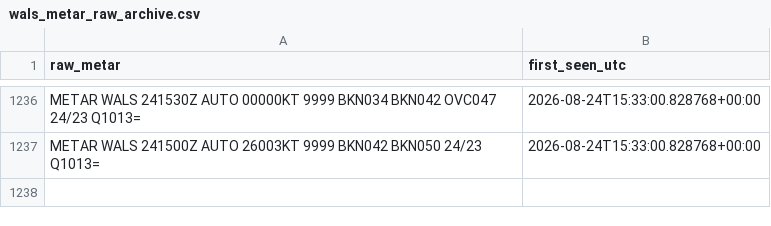
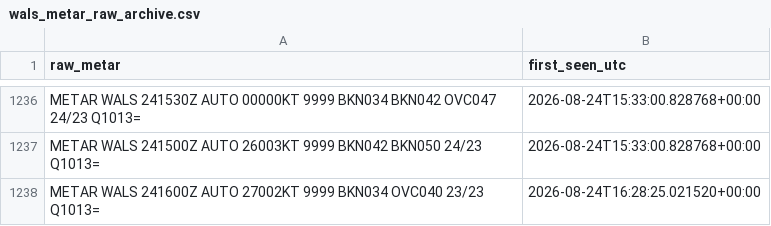
Before and after one commit to ojanzul/bmkg-taf-machinelearning, a CSV file: data/wals_metar_raw_archive.csv, drawn as a sheet; only a part is shown, gaps mark what is left out.

```diff
--- a/data/wals_metar_raw_archive.csv
+++ b/data/wals_metar_raw_archive.csv
@@ -1237 +1237,2 @@ METAR WALS 241530Z AUTO 00000KT 9999 BKN034 BKN042 OVC047 24/23 Q1013=,2026-08-2
 METAR WALS 241500Z AUTO 26003KT 9999 BKN042 BKN050 24/23 Q1013=,2026-08-24T15:33:00.828768+00:00
+METAR WALS 241600Z AUTO 27002KT 9999 BKN034 OVC040 23/23 Q1013=,2026-08-24T16:28:25.021520+00:00
```
Also changed, not shown: data/wals_metar_structured.csv, data/wals_training_dataset.csv.
